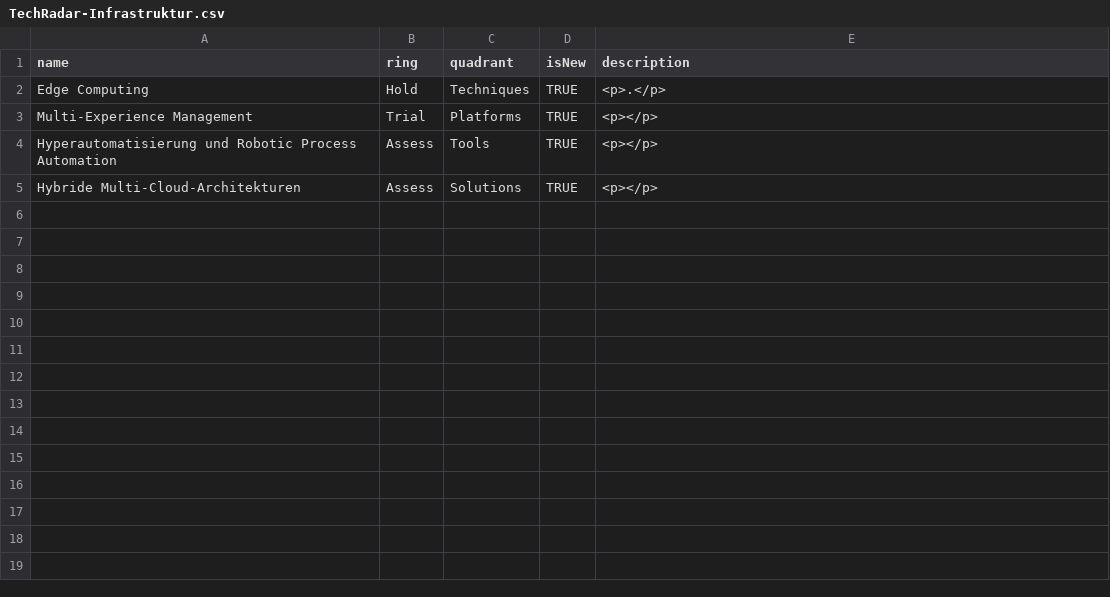
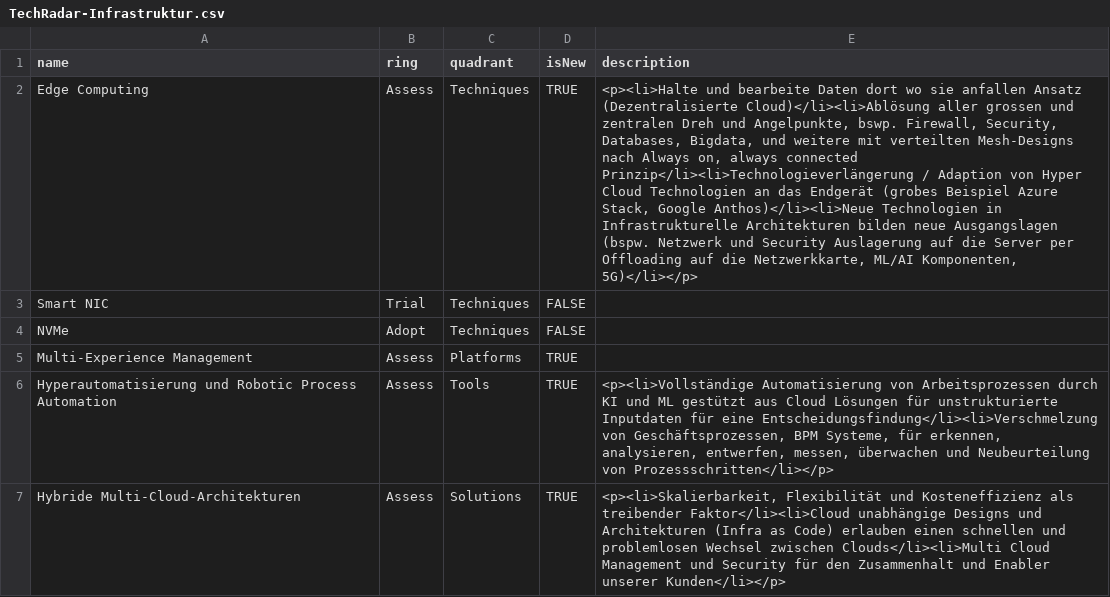
Before and after one commit to ThomasWilla/techradar, a CSV file: TechRadar-Infrastruktur.csv, drawn as a sheet; addresses are those after the commit; the diff names each change by its address in the sheet, - before the commit and + after, or states it on an @@ line.

```diff
--- a/TechRadar-Infrastruktur.csv
+++ b/TechRadar-Infrastruktur.csv
-B2 (ring): Hold
+B2 (ring): Assess
-E2 (description): <p>.</p>
+E2 (description): <p><li>Halte und bearbeite Daten dort wo sie anfallen Ansatz (Dezentralisierte Cloud)</li><li>Ablösung aller grossen und zentralen Dreh und Angelpunkte, bswp. Firewall, Security, Databases, Bigdata, und weitere mit verteilten Mesh-Designs nach Always on, always connected Prinzip</li><li>Technologieverlängerung / Adaption von Hyper Cloud Technologien an das Endgerät (grobes Beispiel Azure Stack, Google Anthos)</li><li>Neue Technologien in Infrastrukturelle Architekturen bilden neue Ausgangslagen (bspw. Netzwerk und Security Auslagerung auf die Server per Offloading auf die Netzwerkkarte, ML/AI Komponenten, 5G)</li></p>
+row 3: Smart NIC | Trial | Techniques | FALSE
+row 4: NVMe | Adopt | Techniques | FALSE
-B5 (ring): Trial
+B5 (ring): Assess
-E5 (description): <p></p>
+E5 (description): (empty)
-E6 (description): <p></p>
+E6 (description): <p><li>Vollständige Automatisierung von Arbeitsprozessen durch KI und ML gestützt aus Cloud Lösungen für unstrukturierte Inputdaten für eine Entscheidungsfindung</li><li>Verschmelzung von Geschäftsprozessen, BPM Systeme, für erkennen, analysieren, entwerfen, messen, überwachen und Neubeurteilung von Prozessschritten</li></p>
-E7 (description): <p></p>
+E7 (description): <p><li>Skalierbarkeit, Flexibilität und Kosteneffizienz als treibender Faktor</li><li>Cloud unabhängige Designs und Architekturen (Infra as Code) erlauben einen schnellen und problemlosen Wechsel zwischen Clouds</li><li>Multi Cloud Management und Security für den Zusammenhalt und Enabler unserer Kunden</li></p>
```
Also changed, not shown: 2 other files.
